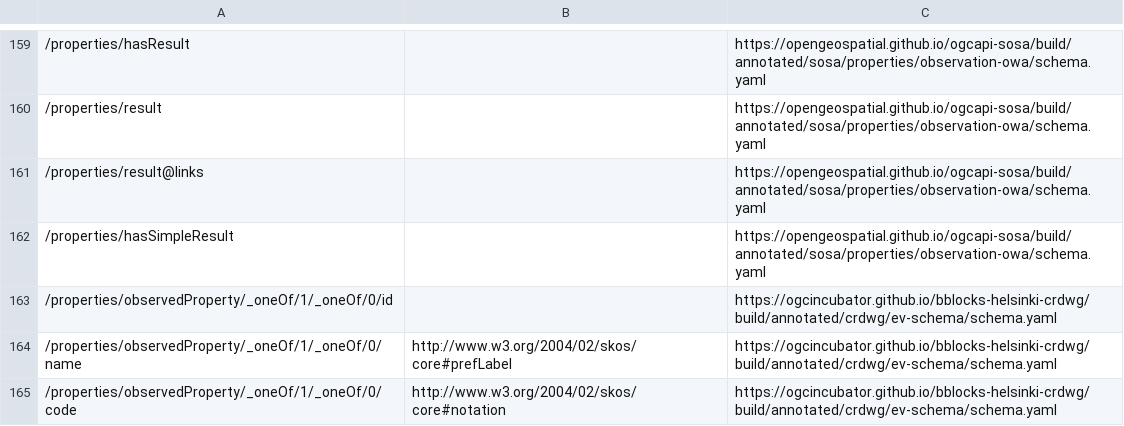
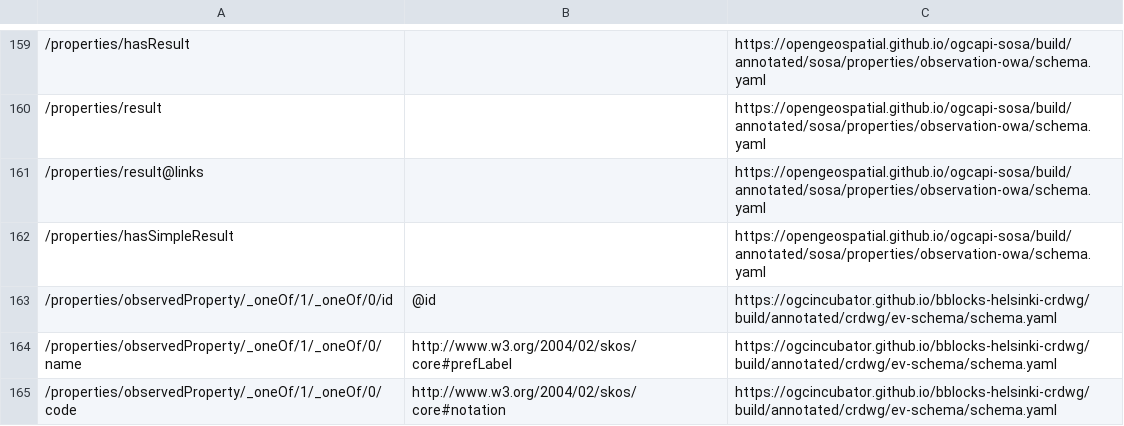
Before and after one commit to ogcincubator/bblocks-helsinki-crdwg, a TSV file: build/annotated/crdwg/ev-observation/_visited_properties.tsv, drawn as a sheet; only a part is shown, gaps mark what is left out; the diff names each change by its address in the sheet, - before the commit and + after, or states it on an @@ line.

Commit message:
Building blocks postprocessing

```diff
--- a/build/annotated/crdwg/ev-observation/_visited_properties.tsv
+++ b/build/annotated/crdwg/ev-observation/_visited_properties.tsv
-B163: (empty)
+B163: @id
```
Also changed, not shown: build/annotated/crdwg/ev-schema/_visited_properties.tsv, 23 other files.
